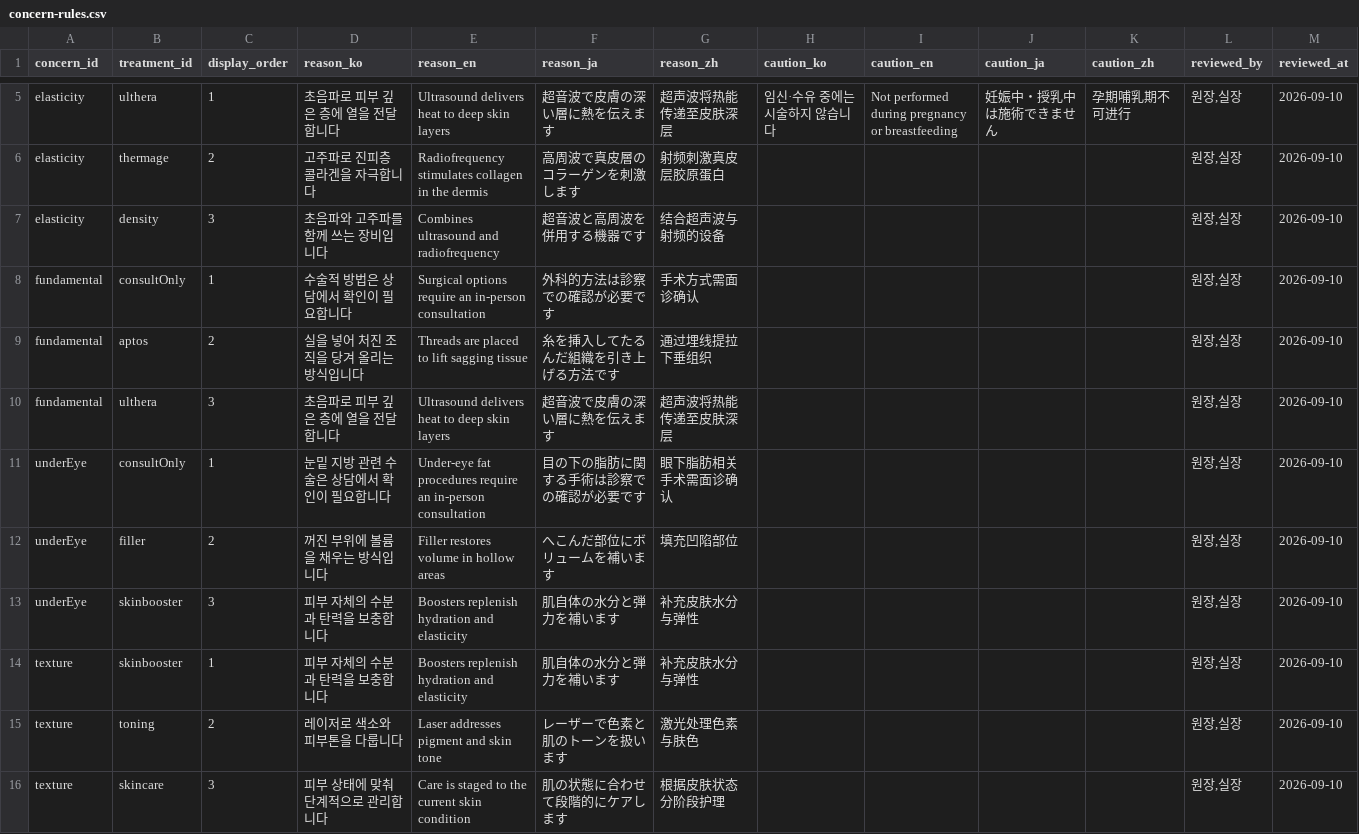
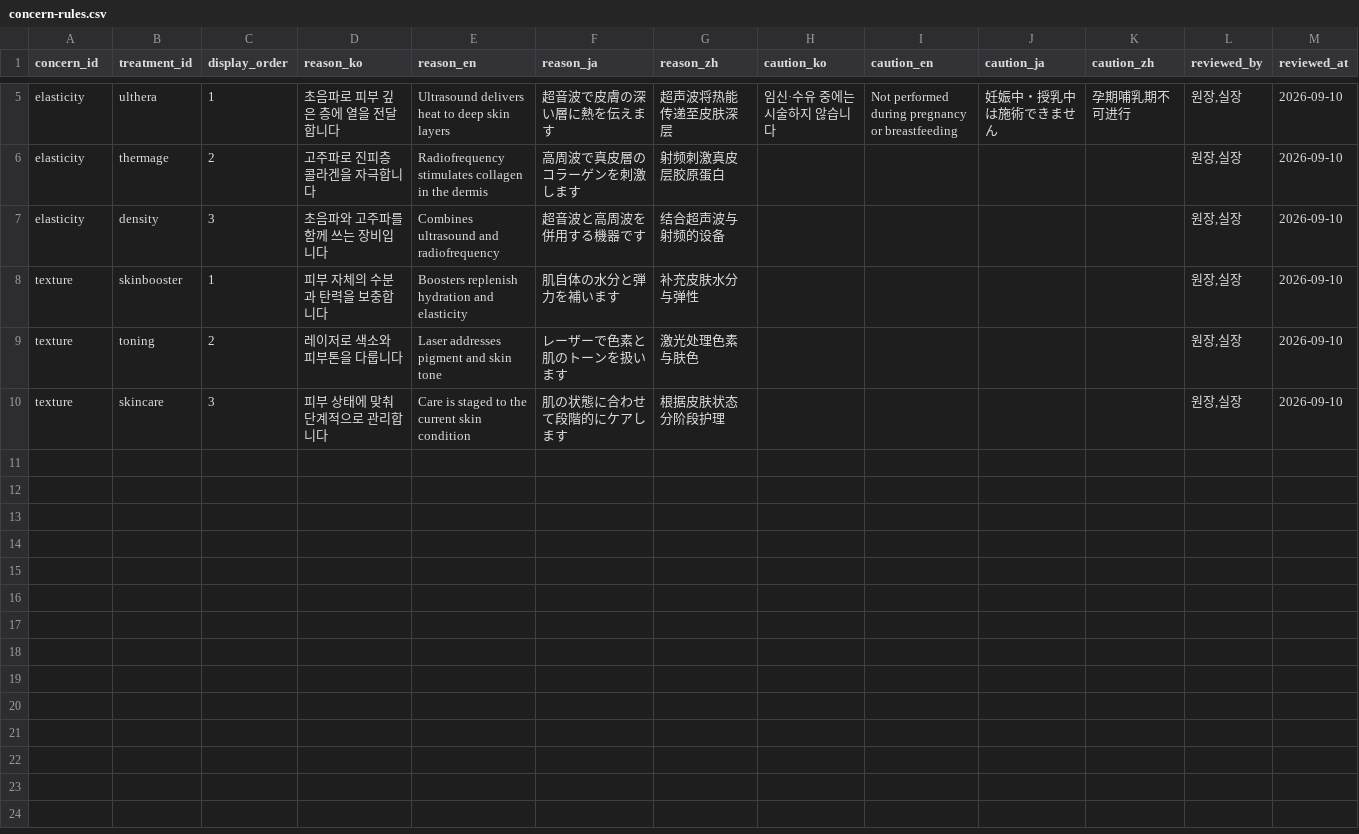
Before and after one commit to jaeho19/liv-clinic, a CSV file: liv-clinic/data/concern-rules.csv, drawn as a sheet; only a part is shown, gaps mark what is left out.

```diff
--- a/liv-clinic/data/concern-rules.csv
+++ b/liv-clinic/data/concern-rules.csv
@@ -7,8 +7,2 @@ elasticity,thermage,2,고주파로 진피층 콜라겐을 자극합니다,Radiof
 elasticity,density,3,초음파와 고주파를 함께 쓰는 장비입니다,Combines ultrasound and radiofrequency,超音波と高周波を併用する機器です,结合超声波与射频的设备,,,,,"원장,실장",2026-09-10
-fundamental,consultOnly,1,수술적 방법은 상담에서 확인이 필요합니다,Surgical options require an in-person consultation,外科的方法は診察での確認が必要です,手术方式需面诊确认,,,,,"원장,실장",2026-09-10
-fundamental,aptos,2,실을 넣어 처진 조직을 당겨 올리는 방식입니다,Threads are placed to lift sagging tissue,糸を挿入してたるんだ組織を引き上げる方法です,通过埋线提拉下垂组织,,,,,"원장,실장",2026-09-10
-fundamental,ulthera,3,초음파로 피부 깊은 층에 열을 전달합니다,Ultrasound delivers heat to deep skin layers,超音波で皮膚の深い層に熱を伝えます,超声波将热能传递至皮肤深层,,,,,"원장,실장",2026-09-10
-underEye,consultOnly,1,눈밑 지방 관련 수술은 상담에서 확인이 필요합니다,Under-eye fat procedures require an in-person consultation,目の下の脂肪に関する手術は診察での確認が必要です,眼下脂肪相关手术需面诊确认,,,,,"원장,실장",2026-09-10
-underEye,filler,2,꺼진 부위에 볼륨을 채우는 방식입니다,Filler restores volume in hollow areas,へこんだ部位にボリュームを補います,填充凹陷部位,,,,,"원장,실장",2026-09-10
-underEye,skinbooster,3,피부 자체의 수분과 탄력을 보충합니다,Boosters replenish hydration and elasticity,肌自体の水分と弾力を補います,补充皮肤水分与弹性,,,,,"원장,실장",2026-09-10
 texture,skinbooster,1,피부 자체의 수분과 탄력을 보충합니다,Boosters replenish hydration and elasticity,肌自体の水分と弾力を補います,补充皮肤水分与弹性,,,,,"원장,실장",2026-09-10
```
Also changed, not shown: liv-clinic/data/concern-terms.csv, 16 other files.
